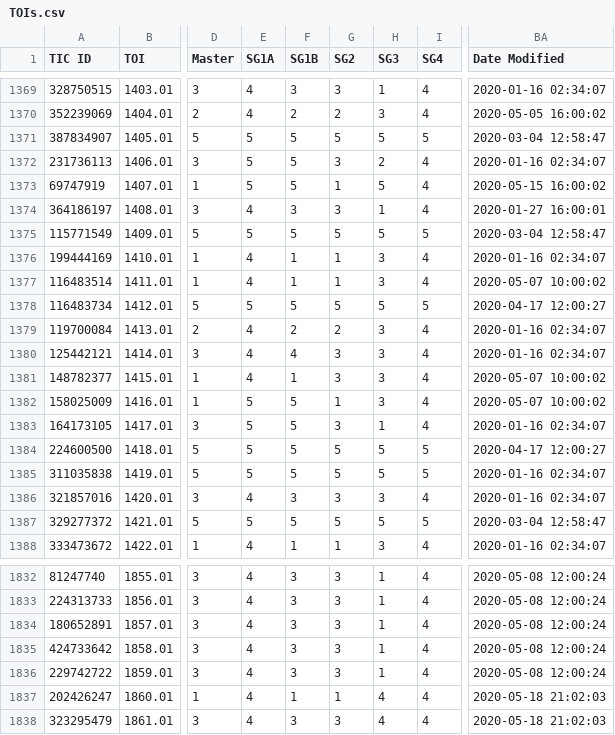
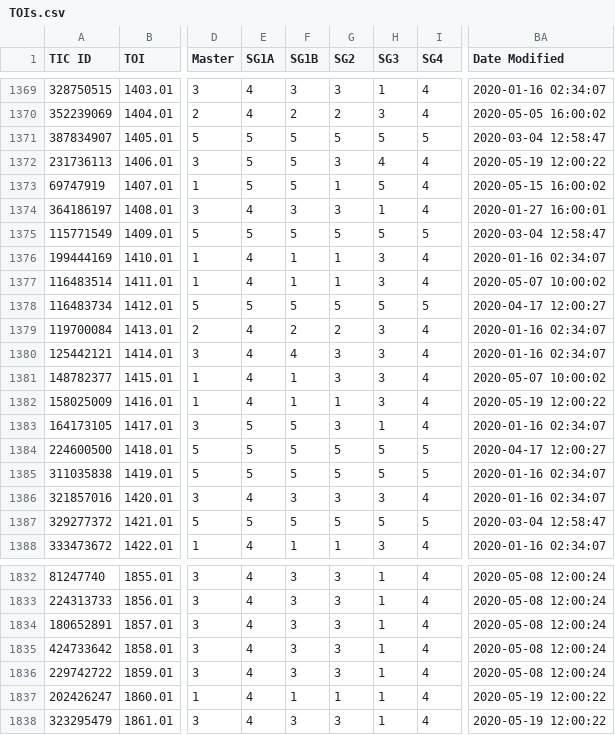
Before and after one commit to jpdeleon/chronos, a CSV file: data/TOIs.csv, drawn as a sheet; only a part is shown, gaps mark what is left out; the diff names each change by its address in the sheet, - before the commit and + after, or states it on an @@ line.

```diff
--- a/data/TOIs.csv
+++ b/data/TOIs.csv
-H1372 (SG3): 2
+H1372 (SG3): 4
-BA1372 (Date Modified): 2020-01-16 02:34:07
+BA1372 (Date Modified): 2020-05-19 12:00:22
-E1382 (SG1A): 5
+E1382 (SG1A): 4
-F1382 (SG1B): 5
+F1382 (SG1B): 1
-BA1382 (Date Modified): 2020-05-07 10:00:02
+BA1382 (Date Modified): 2020-05-19 12:00:22
-H1837:H1838 (SG3): 4
+H1837:H1838 (SG3): 1
-BA1837:BA1838 (Date Modified): 2020-05-18 21:02:03
+BA1837:BA1838 (Date Modified): 2020-05-19 12:00:22
```
Also changed, not shown: 3 other files.
